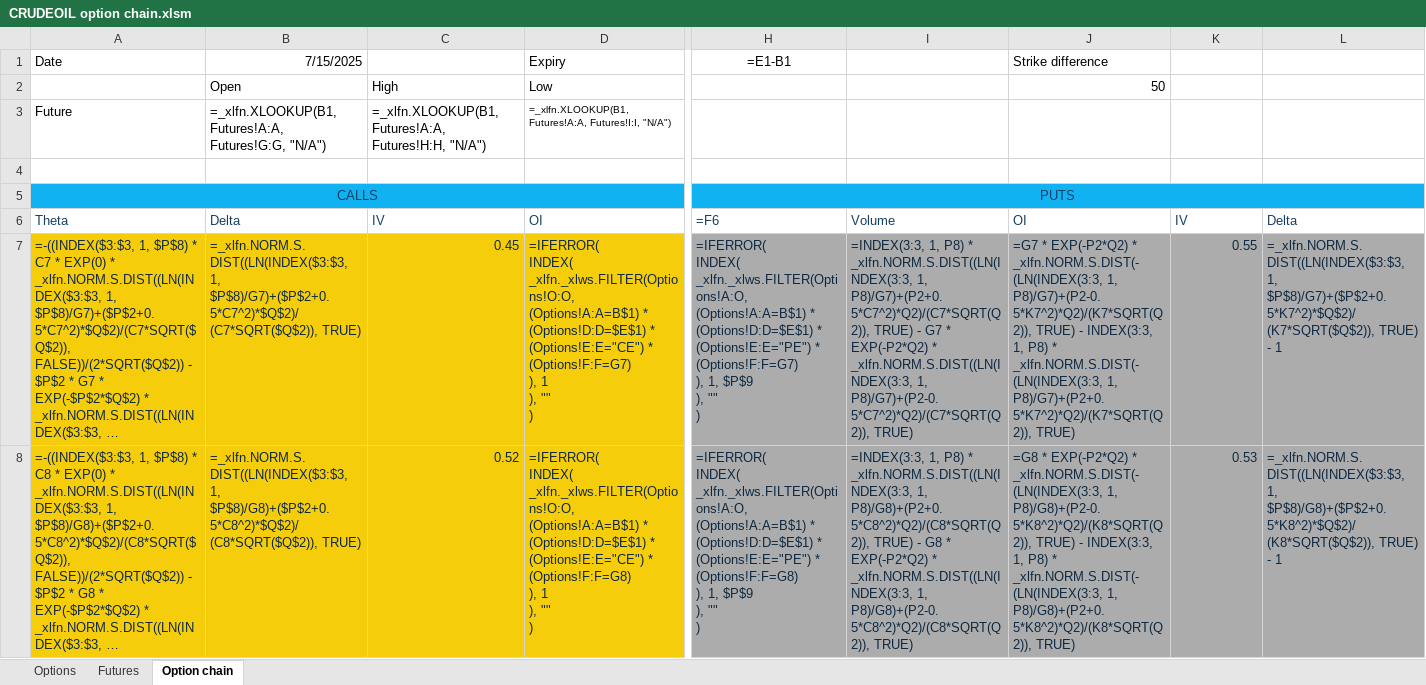
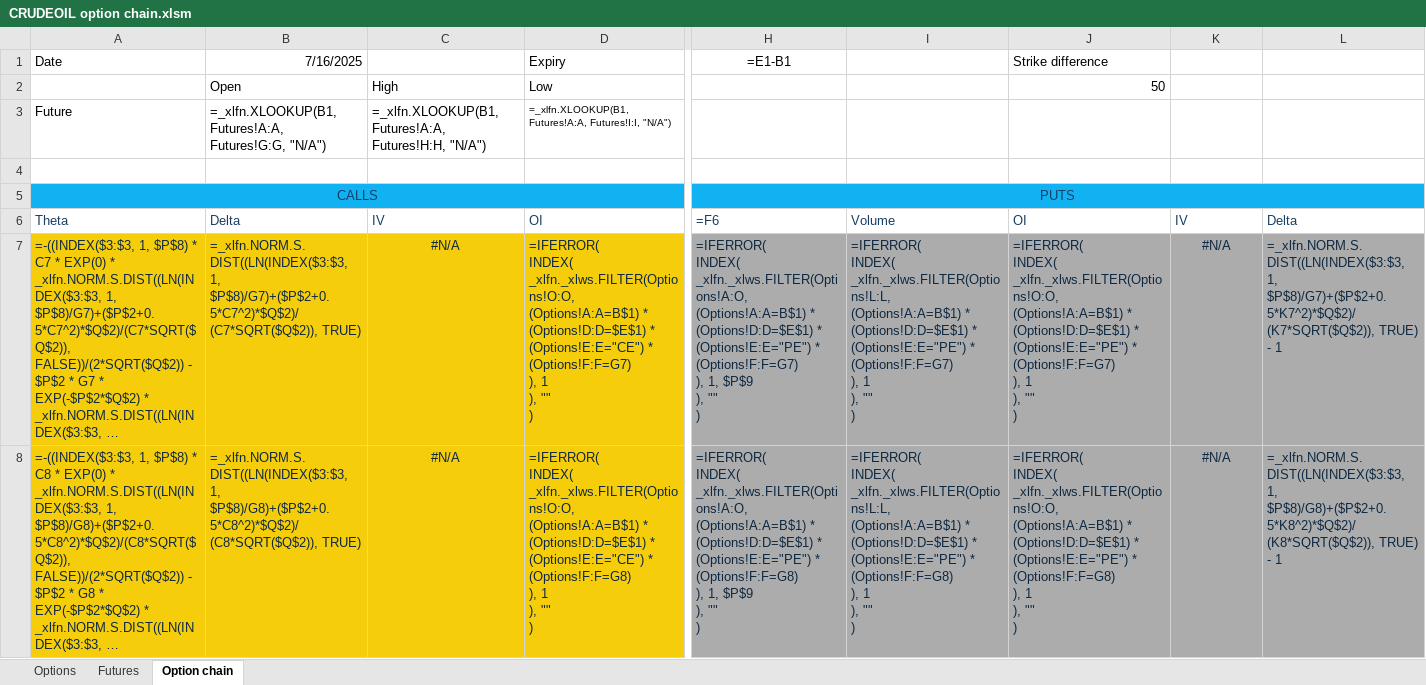
Before and after one commit to Manan-Ag/commoditiesoptionchain, an Excel workbook: CRUDEOIL option chain.xlsm, sheet Option chain, drawn as a sheet; only a part is shown, gaps mark what is left out; long unchanged cells end in …; values as stored, in another font and other column widths than the file's, no borders; formulas without a stored value are shown as written; conditional formats not drawn; ↵ is a line break in a cell; the diff covers the shown part only; the diff names each change by its address in the sheet, - before the commit and + after, or states it on an @@ line.

```diff
--- a/CRUDEOIL option chain.xlsm (sheet Option chain)
+++ b/CRUDEOIL option chain.xlsm (sheet Option chain)
-B1: 7/15/2025
+B1: 7/16/2025
-C7: 0.45
+C7: #N/A
-C7:C8 alignment: right
+C7:C8 alignment: center
-I7: =INDEX(3:3, 1, P8) * _xlfn.NORM.S.DIST((LN(INDEX(3:3, 1, P8)/G7)+(P2+0.5*C7^2)*Q2)/(C7*SQRT(Q2)), TRUE) - G7 * EXP(-P2*Q2) * _xlfn.NORM.S.DIST((LN(INDEX(3:3, 1, P8)/G7)+(P2-0.5*C7^2)*Q2)/(C7*SQRT(Q2)), TRUE)
+I7: =IFERROR( ↵ INDEX( ↵ _xlfn._xlws.FILTER(Options!L:L, ↵ (Options!A:A=B$1) * ↵ (Options!D:D=$E$1) * ↵ (Options!E:E="PE") * ↵ (Options!F:F=G7) ↵ ), 1 ↵ ), "" ↵ )
-J7 (Strike difference): =G7 * EXP(-P2*Q2) * _xlfn.NORM.S.DIST(-(LN(INDEX(3:3, 1, P8)/G7)+(P2-0.5*K7^2)*Q2)/(K7*SQRT(Q2)), TRUE) - INDEX(3:3, 1, P8) * _xlfn.NORM.S.DIST(-(LN(INDEX(3:3, 1, P8)/G7)+(P2+0.5*K7^2)*Q2)/(K7*SQRT(Q2)), TRUE)
+J7 (Strike difference): =IFERROR( ↵ INDEX( ↵ _xlfn._xlws.FILTER(Options!O:O, ↵ (Options!A:A=B$1) * ↵ (Options!D:D=$E$1) * ↵ (Options!E:E="PE") * ↵ (Options!F:F=G7) ↵ ), 1 ↵ ), "" ↵ )
-K7: 0.55
+K7: #N/A
-K7:K8 alignment: right
+K7:K8 alignment: center
-C8: 0.52
+C8: #N/A
-I8: =INDEX(3:3, 1, P8) * _xlfn.NORM.S.DIST((LN(INDEX(3:3, 1, P8)/G8)+(P2+0.5*C8^2)*Q2)/(C8*SQRT(Q2)), TRUE) - G8 * EXP(-P2*Q2) * _xlfn.NORM.S.DIST((LN(INDEX(3:3, 1, P8)/G8)+(P2-0.5*C8^2)*Q2)/(C8*SQRT(Q2)), TRUE)
+I8: =IFERROR( ↵ INDEX( ↵ _xlfn._xlws.FILTER(Options!L:L, ↵ (Options!A:A=B$1) * ↵ (Options!D:D=$E$1) * ↵ (Options!E:E="PE") * ↵ (Options!F:F=G8) ↵ ), 1 ↵ ), "" ↵ )
-J8 (Strike difference): =G8 * EXP(-P2*Q2) * _xlfn.NORM.S.DIST(-(LN(INDEX(3:3, 1, P8)/G8)+(P2-0.5*K8^2)*Q2)/(K8*SQRT(Q2)), TRUE) - INDEX(3:3, 1, P8) * _xlfn.NORM.S.DIST(-(LN(INDEX(3:3, 1, P8)/G8)+(P2+0.5*K8^2)*Q2)/(K8*SQRT(Q2)), TRUE)
+J8 (Strike difference): =IFERROR( ↵ INDEX( ↵ _xlfn._xlws.FILTER(Options!O:O, ↵ (Options!A:A=B$1) * ↵ (Options!D:D=$E$1) * ↵ (Options!E:E="PE") * ↵ (Options!F:F=G8) ↵ ), 1 ↵ ), "" ↵ )
-K8: 0.53
+K8: #N/A
```
Also changed, not shown: 3 added rows, 53 edited cells and cell formats elsewhere in this sheet, sheet Options, sheet Futures, 7 other files.
